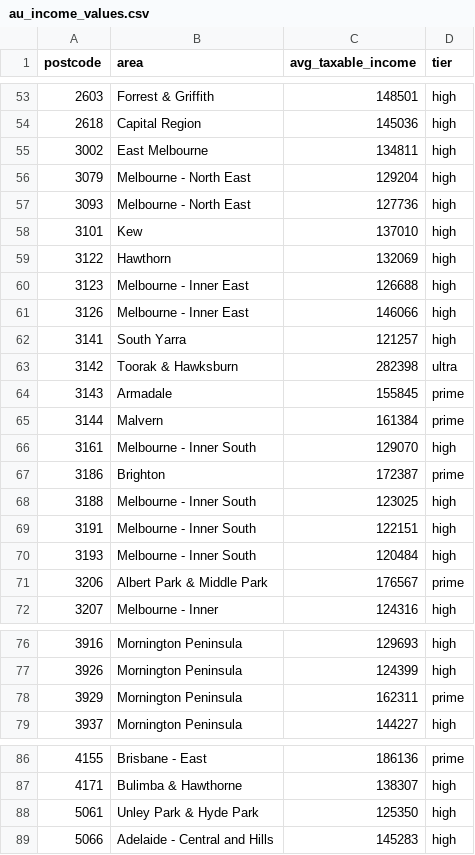
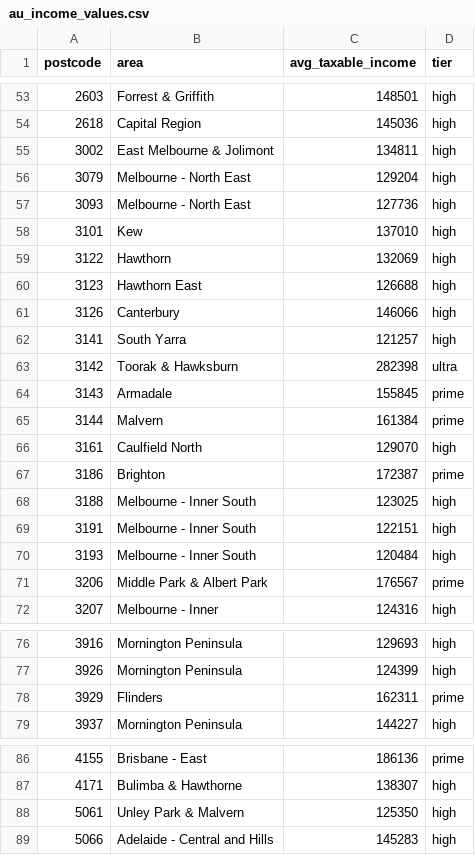
Before and after one commit to mutapatimes/hs, a CSV file: reference_data/postcodes/au_income_values.csv, drawn as a sheet; only a part is shown, gaps mark what is left out.

```diff
--- a/reference_data/postcodes/au_income_values.csv
+++ b/reference_data/postcodes/au_income_values.csv
@@ -54,3 +54,3 @@ postcode,area,avg_taxable_income,tier
 2618,Capital Region,145036,high
-3002,East Melbourne,134811,high
+3002,East Melbourne & Jolimont,134811,high
 3079,Melbourne - North East,129204,high
@@ -59,4 +59,4 @@ postcode,area,avg_taxable_income,tier
 3122,Hawthorn,132069,high
-3123,Melbourne - Inner East,126688,high
-3126,Melbourne - Inner East,146066,high
+3123,Hawthorn East,126688,high
+3126,Canterbury,146066,high
 3141,South Yarra,121257,high
@@ -65,3 +65,3 @@ postcode,area,avg_taxable_income,tier
 3144,Malvern,161384,prime
-3161,Melbourne - Inner South,129070,high
+3161,Caulfield North,129070,high
 3186,Brighton,172387,prime
@@ -70,3 +70,3 @@ postcode,area,avg_taxable_income,tier
 3193,Melbourne - Inner South,120484,high
-3206,Albert Park & Middle Park,176567,prime
+3206,Middle Park & Albert Park,176567,prime
 3207,Melbourne - Inner,124316,high
@@ -77,3 +77,3 @@ postcode,area,avg_taxable_income,tier
 3926,Mornington Peninsula,124399,high
-3929,Mornington Peninsula,162311,prime
+3929,Flinders,162311,prime
 3937,Mornington Peninsula,144227,high
@@ -87,3 +87,3 @@ postcode,area,avg_taxable_income,tier
 4171,Bulimba & Hawthorne,138307,high
-5061,Unley Park & Hyde Park,125350,high
+5061,Unley Park & Malvern,125350,high
 5066,Adelaide - Central and Hills,145283,high
```
Also changed, not shown: reference_data/postcodes/au_property_values.csv.
